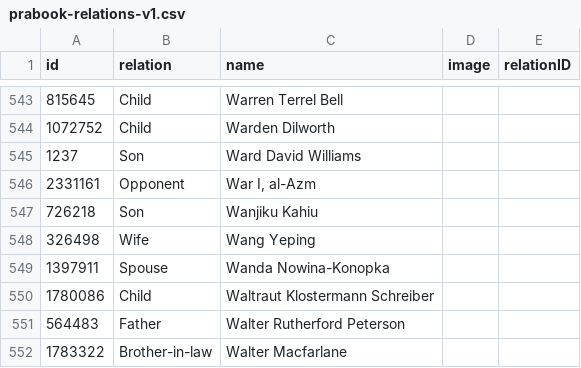
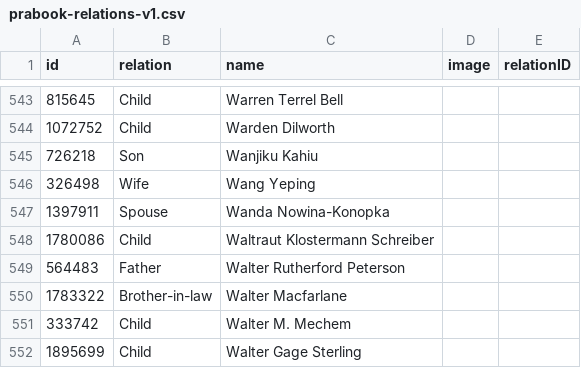
Before and after one commit to betafactor/graph, a CSV file: prabook-relations-v1.csv, drawn as a sheet; only a part is shown, gaps mark what is left out; the shorter side is filled out with more unchanged rows.

Commit message:
Add files via upload

```diff
--- a/prabook-relations-v1.csv
+++ b/prabook-relations-v1.csv
@@ -544,4 +544,2 @@ id;relation;name;image;relationID
 1072752;Child;Warden Dilworth;;
-1237;Son;Ward David Williams;;
-2331161;Opponent;War I, al-Azm;;
 726218;Son;Wanjiku Kahiu;;
```
